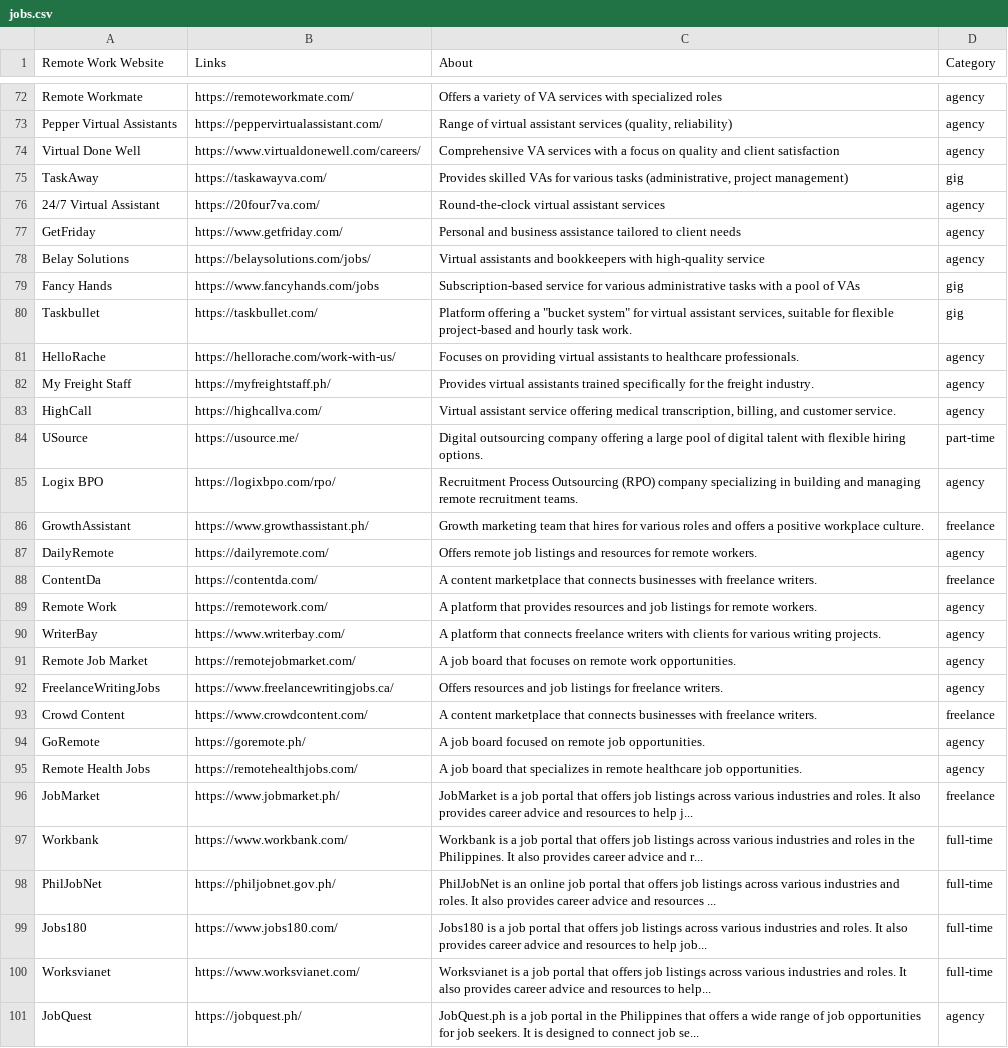
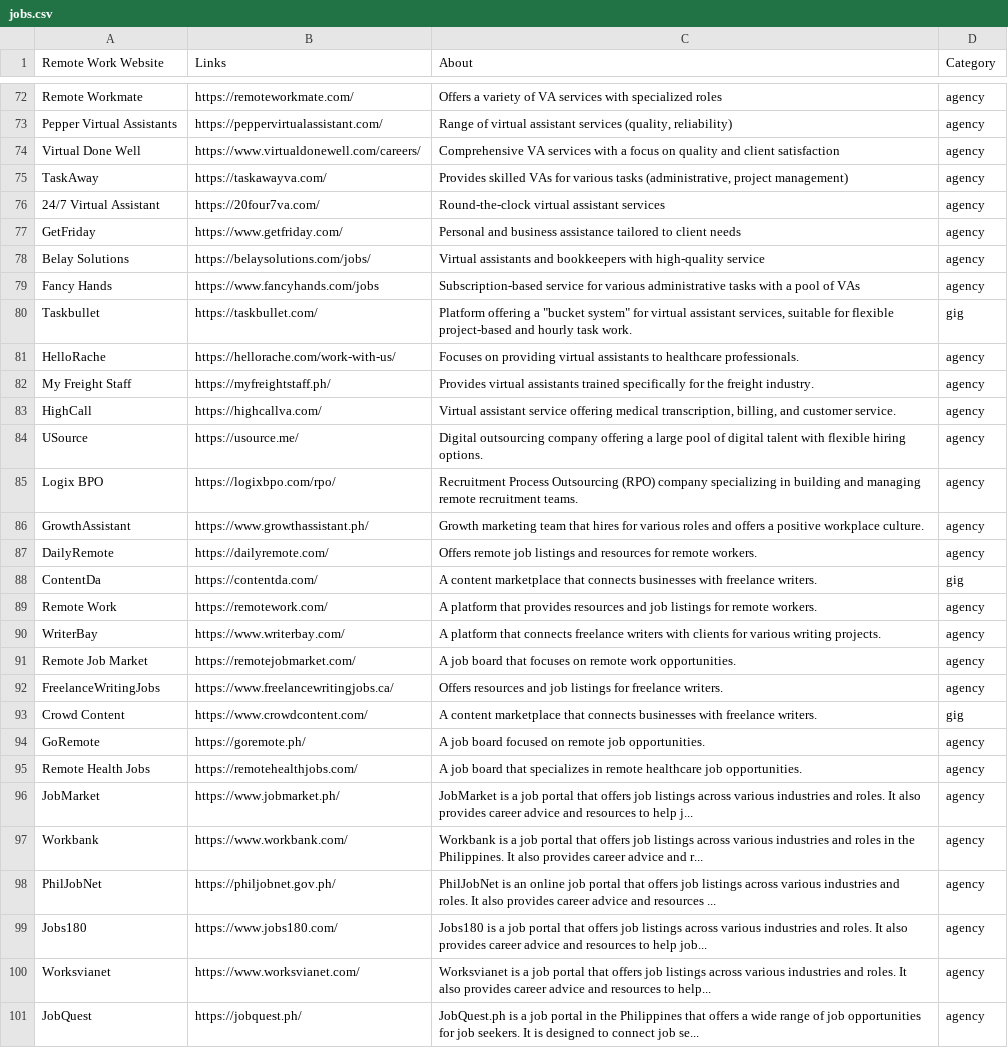
Before and after one commit to cyalcala/remotejobsph, a CSV file: data/jobs.csv, drawn as a sheet; only a part is shown, gaps mark what is left out; the diff covers the shown part only.

```diff
--- a/data/jobs.csv
+++ b/data/jobs.csv
@@ -74,3 +74,3 @@ Pepper Virtual Assistants,https://peppervirtualassistant.com/,"Range of virtual
 Virtual Done Well,https://www.virtualdonewell.com/careers/,Comprehensive VA services with a focus on quality and client satisfaction,agency
-TaskAway,https://taskawayva.com/,"Provides skilled VAs for various tasks (administrative, project management)",gig
+TaskAway,https://taskawayva.com/,"Provides skilled VAs for various tasks (administrative, project management)",agency
 24/7 Virtual Assistant,https://20four7va.com/,Round-the-clock virtual assistant services,agency
@@ -78,3 +78,3 @@ GetFriday,https://www.getfriday.com/,Personal and business assistance tailored t
 Belay Solutions,https://belaysolutions.com/jobs/,Virtual assistants and bookkeepers with high-quality service,agency
-Fancy Hands,https://www.fancyhands.com/jobs,Subscription-based service for various administrative tasks with a pool of VAs,gig
+Fancy Hands,https://www.fancyhands.com/jobs,Subscription-based service for various administrative tasks with a pool of VAs,agency
 Taskbullet,https://taskbullet.com/,"Platform offering a ""bucket system"" for virtual assistant services, suitable for flexible project-based and hourly task work.",gig
@@ -83,7 +83,7 @@ My Freight Staff,https://myfreightstaff.ph/,Provides virtual assistants trained
 HighCall,https://highcallva.com/,"Virtual assistant service offering medical transcription, billing, and customer service.",agency
-USource,https://usource.me/,Digital outsourcing company offering a large pool of digital talent with flexible hiring options.,part-time
+USource,https://usource.me/,Digital outsourcing company offering a large pool of digital talent with flexible hiring options.,agency
 Logix BPO,https://logixbpo.com/rpo/,Recruitment Process Outsourcing (RPO) company specializing in building and managing remote recruitment teams.,agency
-GrowthAssistant,https://www.growthassistant.ph/,Growth marketing team that hires for various roles and offers a positive workplace culture.,freelance
+GrowthAssistant,https://www.growthassistant.ph/,Growth marketing team that hires for various roles and offers a positive workplace culture.,agency
 DailyRemote,https://dailyremote.com/,Offers remote job listings and resources for remote workers.,agency
-ContentDa,https://contentda.com/,A content marketplace that connects businesses with freelance writers.,freelance
+ContentDa,https://contentda.com/,A content marketplace that connects businesses with freelance writers.,gig
 Remote Work,https://remotework.com/,A platform that provides resources and job listings for remote workers.,agency
@@ -92,10 +92,10 @@ Remote Job Market,https://remotejobmarket.com/,A job board that focuses on remot
 FreelanceWritingJobs,https://www.freelancewritingjobs.ca/,Offers resources and job listings for freelance writers.,agency
-Crowd Content,https://www.crowdcontent.com/,A content marketplace that connects businesses with freelance writers.,freelance
+Crowd Content,https://www.crowdcontent.com/,A content marketplace that connects businesses with freelance writers.,gig
 GoRemote,https://goremote.ph/,A job board focused on remote job opportunities.,agency
 Remote Health Jobs,https://remotehealthjobs.com/,A job board that specializes in remote healthcare job opportunities.,agency
-JobMarket,https://www.jobmarket.ph/,JobMarket is a job portal that offers job listings across various industries and roles. It also provides career advice and resources to help j...,freelance
-Workbank,https://www.workbank.com/,Workbank is a job portal that offers job listings across various industries and roles in the Philippines. It also provides career advice and r...,full-time
-PhilJobNet,https://philjobnet.gov.ph/,PhilJobNet is an online job portal that offers job listings across various industries and roles. It also provides career advice and resources ...,full-time
-Jobs180,https://www.jobs180.com/,Jobs180 is a job portal that offers job listings across various industries and roles. It also provides career advice and resources to help job...,full-time
-Worksvianet,https://www.worksvianet.com/,Worksvianet is a job portal that offers job listings across various industries and roles. It also provides career advice and resources to help...,full-time
+JobMarket,https://www.jobmarket.ph/,JobMarket is a job portal that offers job listings across various industries and roles. It also provides career advice and resources to help j...,agency
+Workbank,https://www.workbank.com/,Workbank is a job portal that offers job listings across various industries and roles in the Philippines. It also provides career advice and r...,agency
+PhilJobNet,https://philjobnet.gov.ph/,PhilJobNet is an online job portal that offers job listings across various industries and roles. It also provides career advice and resources ...,agency
+Jobs180,https://www.jobs180.com/,Jobs180 is a job portal that offers job listings across various industries and roles. It also provides career advice and resources to help job...,agency
+Worksvianet,https://www.worksvianet.com/,Worksvianet is a job portal that offers job listings across various industries and roles. It also provides career advice and resources to help...,agency
 JobQuest,https://jobquest.ph/,JobQuest.ph is a job portal in the Philippines that offers a wide range of job opportunities for job seekers. It is designed to connect job se...,agency
```
Also changed, not shown: 78 edited cells elsewhere in this file, 7 other files.
